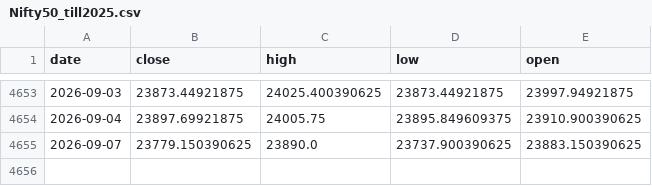
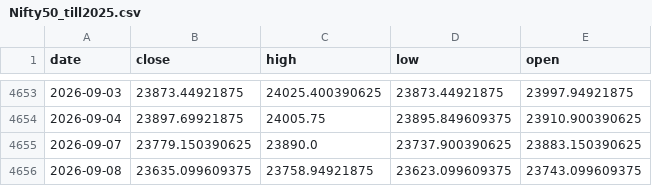
Before and after one commit to AbhishekKoshta/nifty50_prediction, a CSV file: Nifty50_till2025.csv, drawn as a sheet; only a part is shown, gaps mark what is left out.

```diff
--- a/Nifty50_till2025.csv
+++ b/Nifty50_till2025.csv
@@ -4655 +4655,2 @@ date,close,high,low,open
 2026-09-07,23779.150390625,23890.0,23737.900390625,23883.150390625
+2026-09-08,23635.099609375,23758.94921875,23623.099609375,23743.099609375
```
Also changed, not shown: 2 other files.
